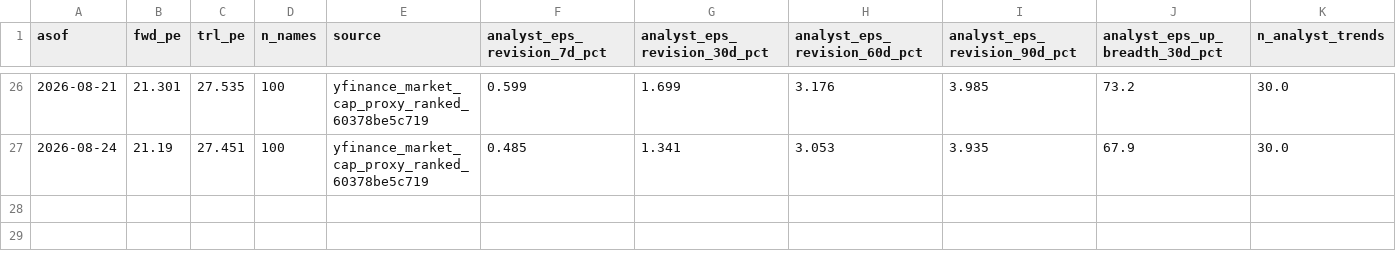
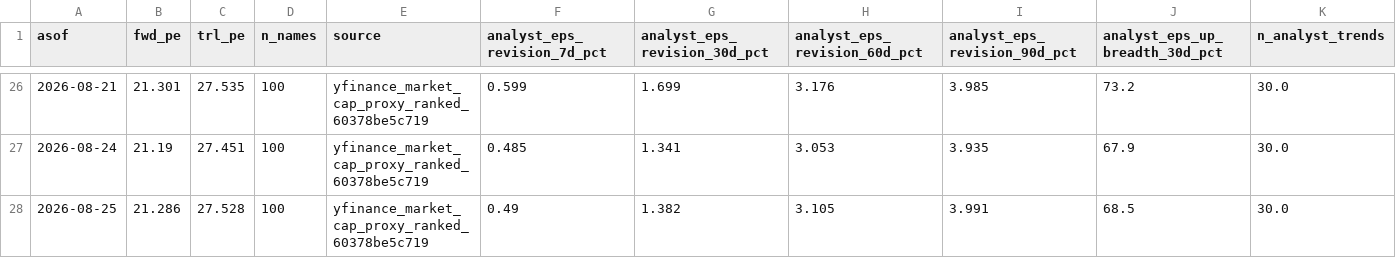
Before and after one commit to jsmc0818/reality-sentiment-engine, a CSV file: data/eps_history_ndx100.csv, drawn as a sheet; only a part is shown, gaps mark what is left out; rows hold the shown columns only; the diff names each change by its address in the sheet, - before the commit and + after, or states it on an @@ line.

```diff
--- a/data/eps_history_ndx100.csv
+++ b/data/eps_history_ndx100.csv
+row 28: 2026-08-25 | 21.286 | 27.528 | 100 | yfinance_market_cap_proxy_ranked_60378be5c719 | 0.49 | 1.382 | 3.105 | 3.991 | 68.5 | 30.0
```
Also changed, not shown: data/eps_history_mag7.csv, data/eps_history_sp500.csv, 2 other files.
